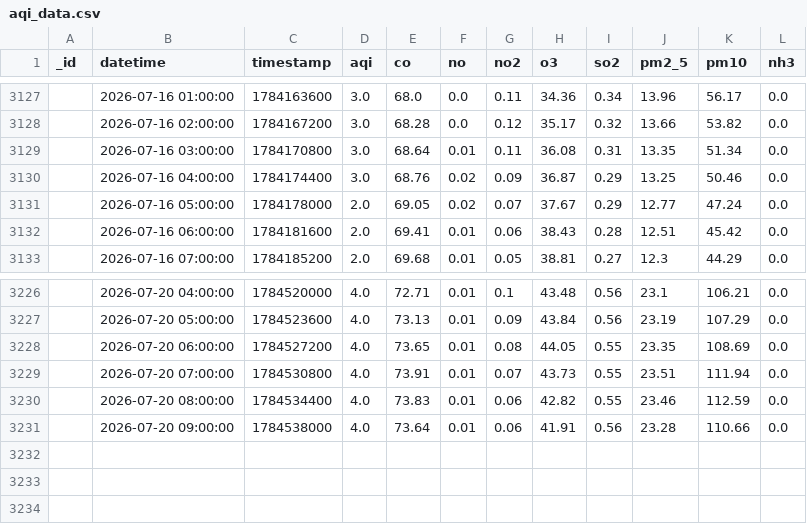
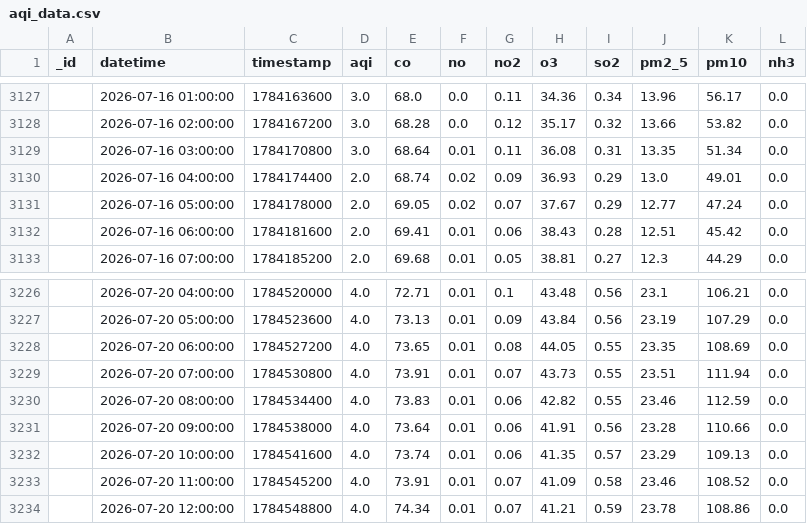
Before and after one commit to Uzicodr/AQI-Predictor-End-to-End-ML-Pipeline-, a CSV file: data/aqi_data.csv, drawn as a sheet; only a part is shown, gaps mark what is left out.

```diff
--- a/data/aqi_data.csv
+++ b/data/aqi_data.csv
@@ -3129,3 +3129,3 @@ _id,datetime,timestamp,aqi,co,no,no2,o3,so2,pm2_5,pm10,nh3
 ,2026-07-16 03:00:00,1784170800,3.0,68.64,0.01,0.11,36.08,0.31,13.35,51.34,0.0
-,2026-07-16 04:00:00,1784174400,3.0,68.76,0.02,0.09,36.87,0.29,13.25,50.46,0.0
+,2026-07-16 04:00:00,1784174400,2.0,68.74,0.02,0.09,36.93,0.29,13.0,49.01,0.0
 ,2026-07-16 05:00:00,1784178000,2.0,69.05,0.02,0.07,37.67,0.29,12.77,47.24,0.0
@@ -3231 +3231,4 @@ _id,datetime,timestamp,aqi,co,no,no2,o3,so2,pm2_5,pm10,nh3
 ,2026-07-20 09:00:00,1784538000,4.0,73.64,0.01,0.06,41.91,0.56,23.28,110.66,0.0
+,2026-07-20 10:00:00,1784541600,4.0,73.74,0.01,0.06,41.35,0.57,23.29,109.13,0.0
+,2026-07-20 11:00:00,1784545200,4.0,73.91,0.01,0.07,41.09,0.58,23.46,108.52,0.0
+,2026-07-20 12:00:00,1784548800,4.0,74.34,0.01,0.07,41.21,0.59,23.78,108.86,0.0
```
Also changed, not shown: data/aqi_features.csv.
